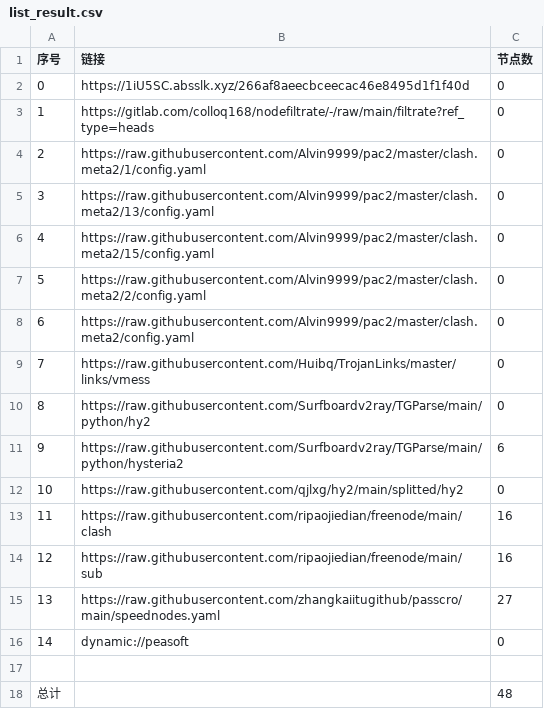
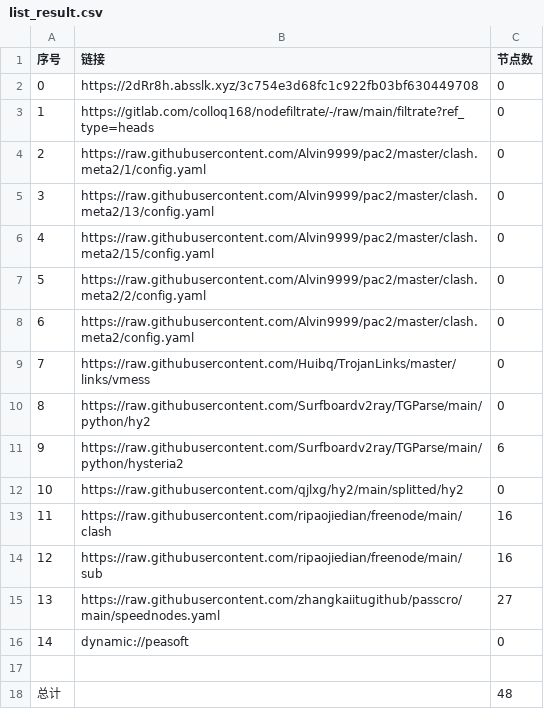
Before and after one commit to ileesen/AutoMergePublicNodes, a CSV file: list_result.csv, drawn as a sheet.

```diff
--- a/list_result.csv
+++ b/list_result.csv
@@ -1,3 +1,3 @@
 序号,链接,节点数
-0,https://1iU5SC.absslk.xyz/266af8aeecbceecac46e8495d1f1f40d,0
+0,https://2dRr8h.absslk.xyz/3c754e3d68fc1c922fb03bf630449708,0
 1,https://gitlab.com/colloq168/nodefiltrate/-/raw/main/filtrate?ref_type=heads,0
```
Also changed, not shown: 3 other files.
